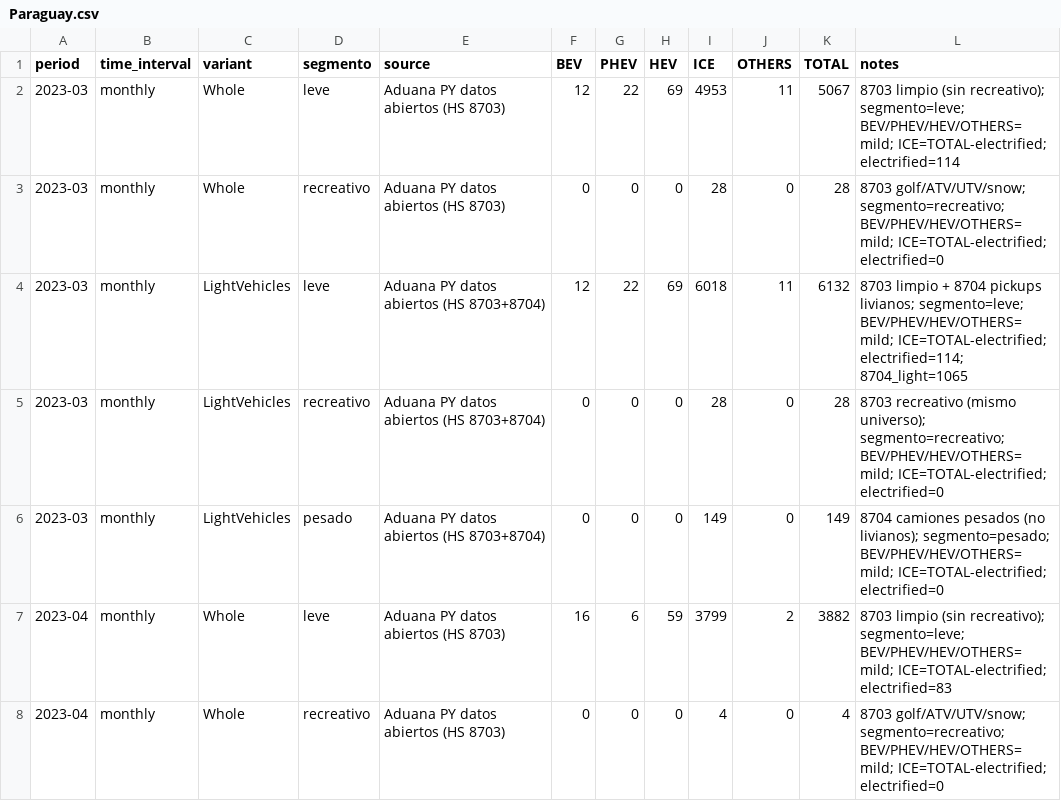
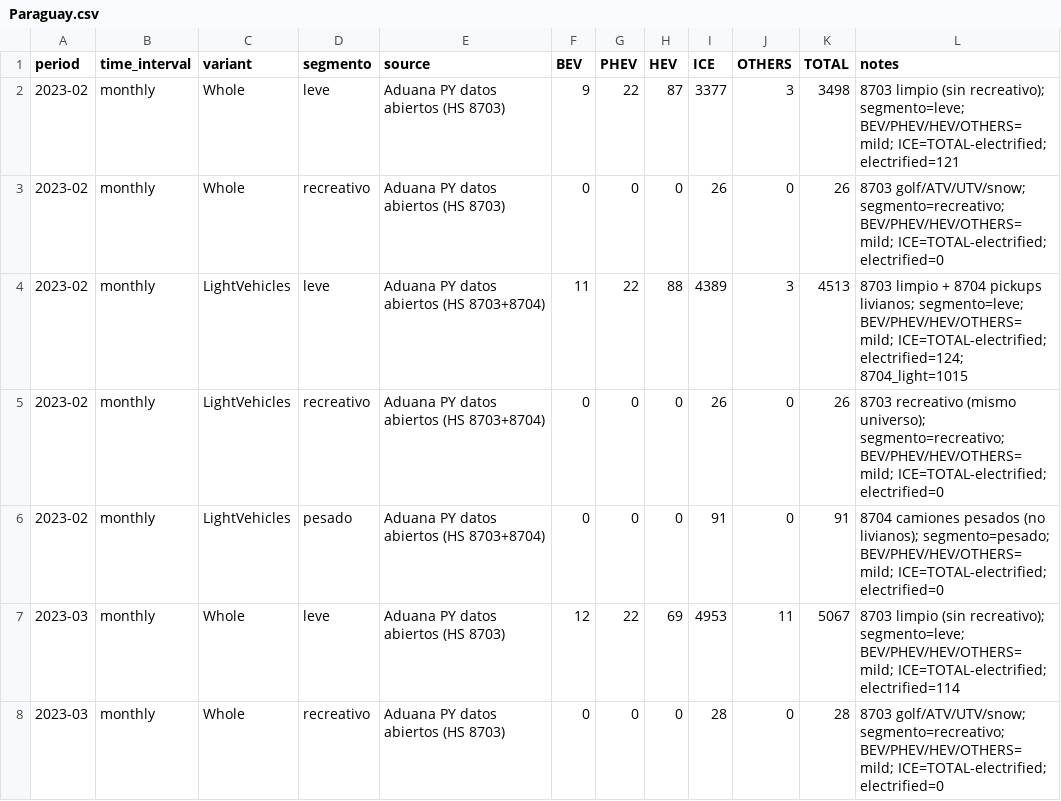
Before and after one commit to ParaguaianMax/paraguay-ev-market, a CSV file: data/Paraguay.csv, drawn as a sheet; only a part is shown; the shorter side is filled out with more unchanged rows; the diff names each change by its address in the sheet, - before the commit and + after, or states it on an @@ line.

Commit message:
data: add 2023-02 Whole+LightVehicles (Aduana imports)

```diff
--- a/data/Paraguay.csv
+++ b/data/Paraguay.csv
+row 2: 2023-02 | monthly | Whole | leve | Aduana PY datos abiertos (HS 8703) | 9 | 22 | 87 | 3377 | 3 | 3498 | 8703 limpio (sin recreativo); segmento=leve; BEV/PHEV/HEV/OTHERS=mild; ICE=TOTAL-electrified; electrified=121
+row 3: 2023-02 | monthly | Whole | recreativo | Aduana PY datos abiertos (HS 8703) | 0 | 0 | 0 | 26 | 0 | 26 | 8703 golf/ATV/UTV/snow; segmento=recreativo; BEV/PHEV/HEV/OTHERS=mild; ICE=TOTAL-electrified; electrified=0
+row 4: 2023-02 | monthly | LightVehicles | leve | Aduana PY datos abiertos (HS 8703+8704) | 11 | 22 | 88 | 4389 | 3 | 4513 | 8703 limpio + 8704 pickups livianos; segmento=leve; BEV/PHEV/HEV/OTHERS=mild; ICE=TOTAL-electrified; electrified=124; 8704_light=1015
+row 5: 2023-02 | monthly | LightVehicles | recreativo | Aduana PY datos abiertos (HS 8703+8704) | 0 | 0 | 0 | 26 | 0 | 26 | 8703 recreativo (mismo universo); segmento=recreativo; BEV/PHEV/HEV/OTHERS=mild; ICE=TOTAL-electrified; electrified=0
+row 6: 2023-02 | monthly | LightVehicles | pesado | Aduana PY datos abiertos (HS 8703+8704) | 0 | 0 | 0 | 91 | 0 | 91 | 8704 camiones pesados (no livianos); segmento=pesado; BEV/PHEV/HEV/OTHERS=mild; ICE=TOTAL-electrified; electrified=0
```
